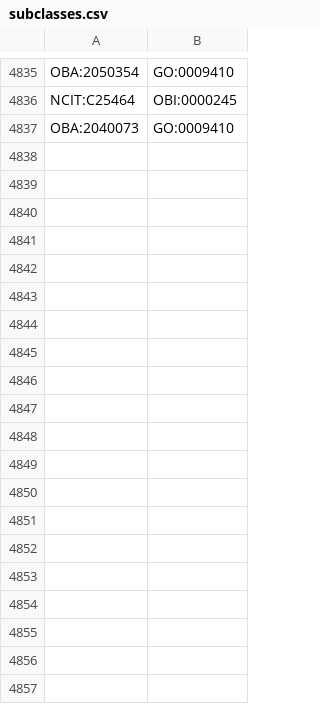
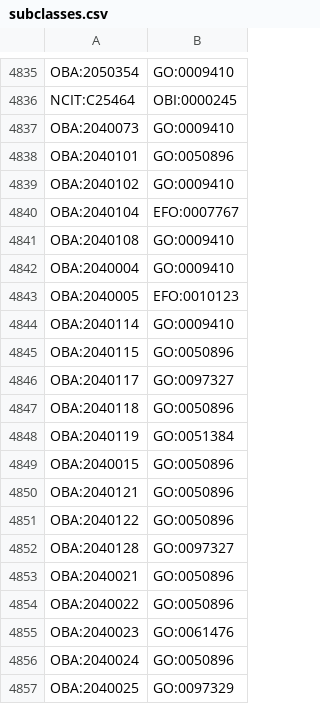
Before and after one commit to EBISPOT/efo, a CSV file: src/templates/subclasses.csv, drawn as a sheet; only a part is shown, gaps mark what is left out; the diff covers the shown part only.

```diff
--- a/src/templates/subclasses.csv
+++ b/src/templates/subclasses.csv
@@ -4837 +4837,21 @@ NCIT:C25464,OBI:0000245
 OBA:2040073,GO:0009410
+OBA:2040101,GO:0050896
+OBA:2040102,GO:0009410
+OBA:2040104,EFO:0007767
+OBA:2040108,GO:0009410
+OBA:2040004,GO:0009410
+OBA:2040005,EFO:0010123
+OBA:2040114,GO:0009410
+OBA:2040115,GO:0050896
+OBA:2040117,GO:0097327
+OBA:2040118,GO:0050896
+OBA:2040119,GO:0051384
+OBA:2040015,GO:0050896
+OBA:2040121,GO:0050896
+OBA:2040122,GO:0050896
+OBA:2040128,GO:0097327
+OBA:2040021,GO:0050896
+OBA:2040022,GO:0050896
+OBA:2040023,GO:0061476
+OBA:2040024,GO:0050896
+OBA:2040025,GO:0097329
```
Also changed, not shown: 28 added rows and 1 edited cell elsewhere in this file, 11 other files.
